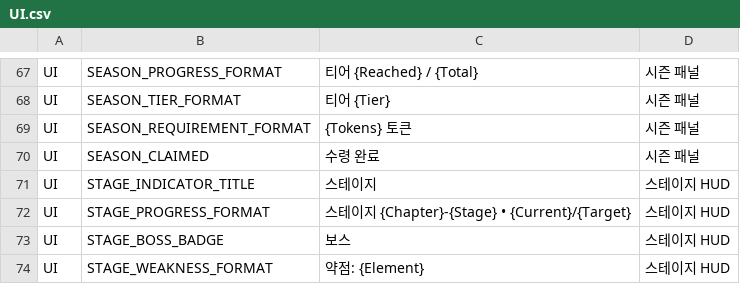
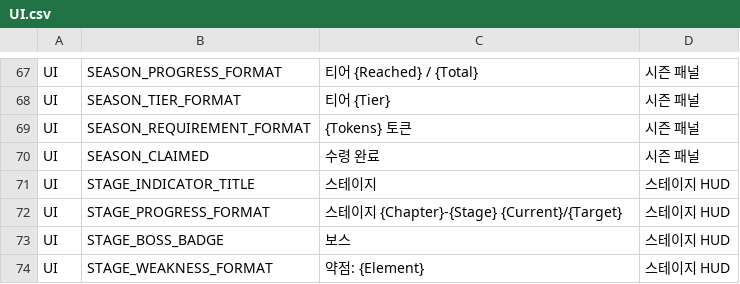
Before and after one commit to ewoo14/idle-project, a CSV file: client/Content/Localization/Game/ko/UI.csv, drawn as a sheet; only a part is shown, gaps mark what is left out.

```diff
--- a/client/Content/Localization/Game/ko/UI.csv
+++ b/client/Content/Localization/Game/ko/UI.csv
@@ -71,3 +71,3 @@ UI,SEASON_CLAIMED,"수령 완료","시즌 패널"
 UI,STAGE_INDICATOR_TITLE,"스테이지","스테이지 HUD"
-UI,STAGE_PROGRESS_FORMAT,"스테이지 {Chapter}-{Stage} • {Current}/{Target}","스테이지 HUD"
+UI,STAGE_PROGRESS_FORMAT,"스테이지 {Chapter}-{Stage} {Current}/{Target}","스테이지 HUD"
 UI,STAGE_BOSS_BADGE,"보스","스테이지 HUD"
```
Also changed, not shown: client/Content/Localization/Game/en/UI.csv, 8 other files.
